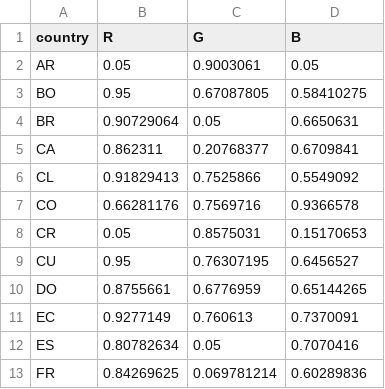
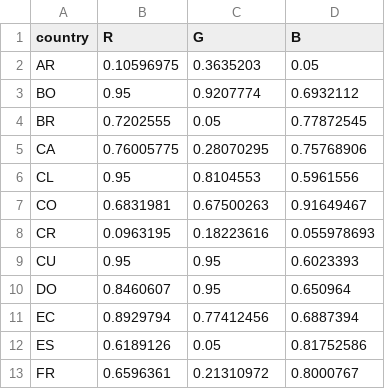
Before and after one commit to INGEOTEC/regional-spanish-models, a CSV file: data/SpanishLang/colormap-lexical-6.csv, drawn as a sheet; only a part is shown; the diff covers the shown part only.

```diff
--- a/data/SpanishLang/colormap-lexical-6.csv
+++ b/data/SpanishLang/colormap-lexical-6.csv
@@ -1,13 +1,13 @@
 country,R,G,B
-AR,0.05,0.9003061,0.05
-BO,0.95,0.67087805,0.58410275
-BR,0.90729064,0.05,0.6650631
-CA,0.862311,0.20768377,0.6709841
-CL,0.91829413,0.7525866,0.5549092
-CO,0.66281176,0.7569716,0.9366578
-CR,0.05,0.8575031,0.15170653
-CU,0.95,0.76307195,0.6456527
-DO,0.8755661,0.6776959,0.65144265
-EC,0.9277149,0.760613,0.7370091
-ES,0.80782634,0.05,0.7070416
-FR,0.84269625,0.069781214,0.60289836
+AR,0.10596975,0.3635203,0.05
+BO,0.95,0.9207774,0.6932112
+BR,0.7202555,0.05,0.77872545
+CA,0.76005775,0.28070295,0.75768906
+CL,0.95,0.8104553,0.5961556
+CO,0.6831981,0.67500263,0.91649467
+CR,0.0963195,0.18223616,0.055978693
+CU,0.95,0.95,0.6023393
+DO,0.8460607,0.95,0.650964
+EC,0.8929794,0.77412456,0.6887394
+ES,0.6189126,0.05,0.81752586
+FR,0.6596361,0.21310972,0.8000767
```
Also changed, not shown: 38 edited cells elsewhere in this file, data/SpanishLang/colormap-lexical-10.csv, data/SpanishLang/colormap-lexical-12.csv, 16 other files.
